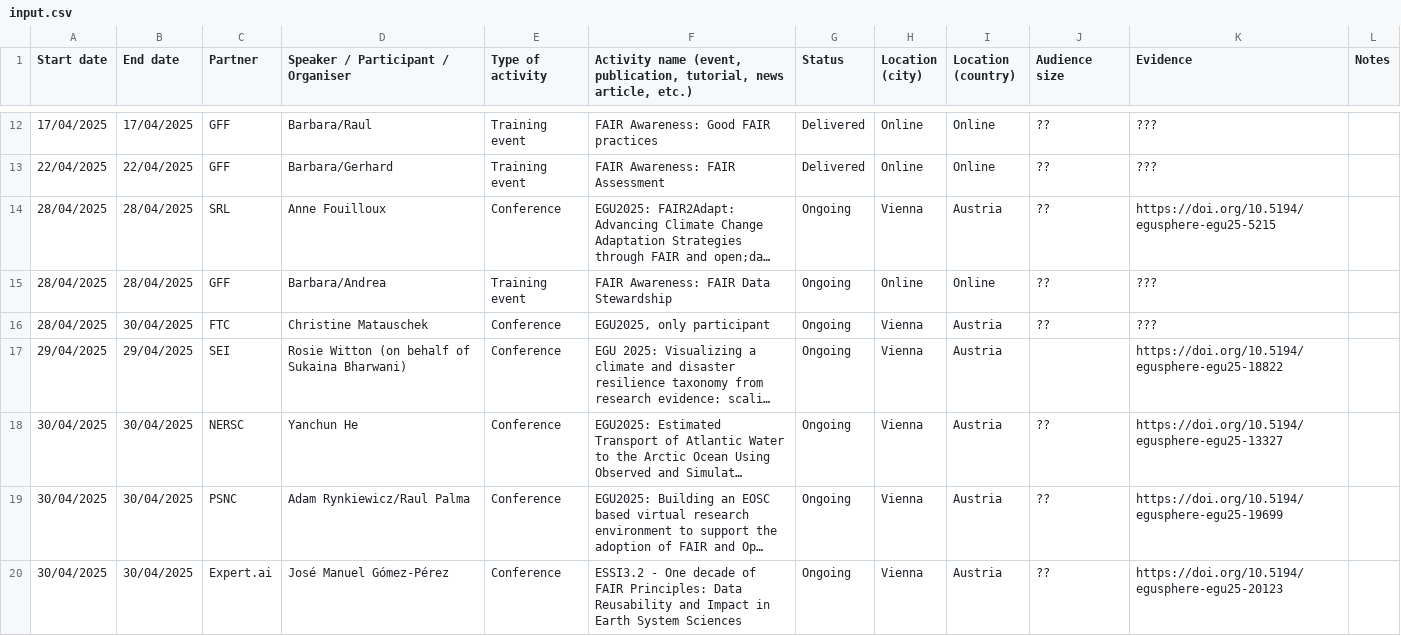
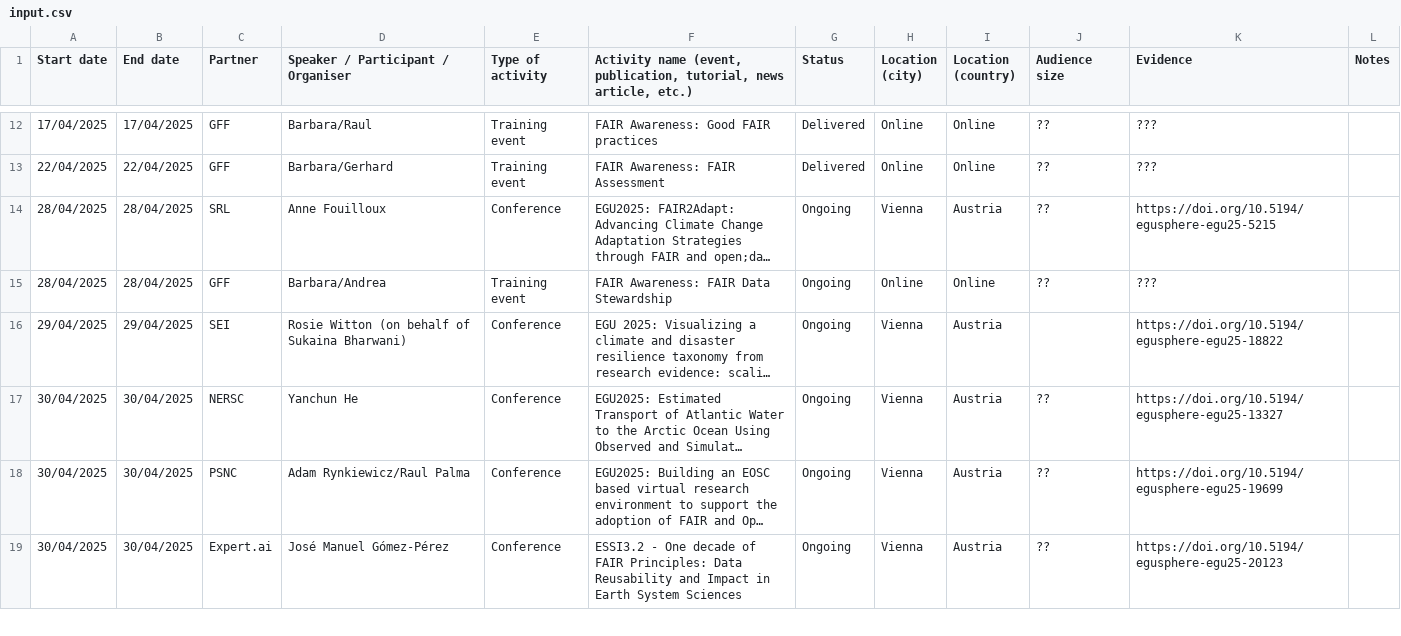
Before and after one commit to FAIR2Adapt/events-calendar, a CSV file: input.csv, drawn as a sheet; only a part is shown, gaps mark what is left out; long unchanged cells end in …; the diff names each change by its address in the sheet, - before the commit and + after, or states it on an @@ line.

```diff
--- a/input.csv
+++ b/input.csv
-row 16: 28/04/2025 | 30/04/2025 | FTC | Christine Matauschek | Conference | EGU2025, only participant | Ongoing | Vienna | Austria | ?? | ???
```
Also changed, not shown: 3 other files.
